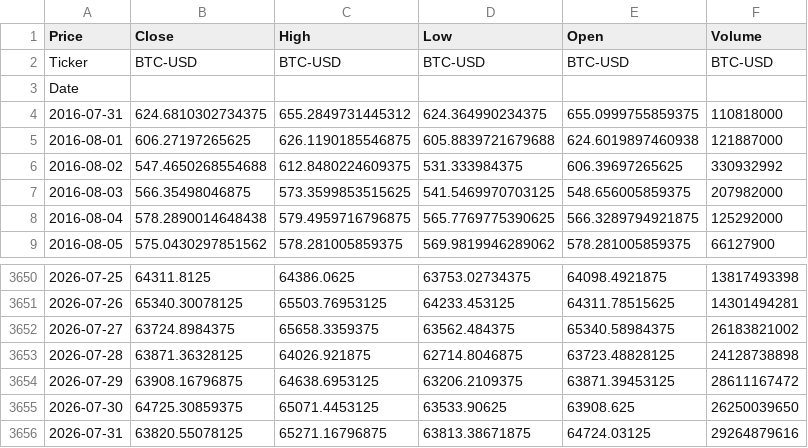
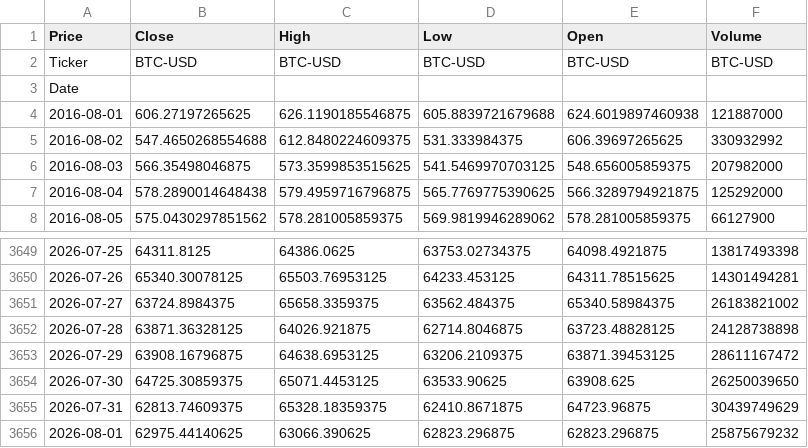
Before and after one commit to elielebos-ui/ai-trade-app, a CSV file: bitcoin_historical_data.csv, drawn as a sheet; only a part is shown, gaps mark what is left out.

```diff
--- a/bitcoin_historical_data.csv
+++ b/bitcoin_historical_data.csv
@@ -3,3 +3,2 @@ Ticker,BTC-USD,BTC-USD,BTC-USD,BTC-USD,BTC-USD
 Date,,,,,
-2016-07-31,624.6810302734375,655.2849731445312,624.364990234375,655.0999755859375,110818000
 2016-08-01,606.27197265625,626.1190185546875,605.8839721679688,624.6019897460938,121887000
@@ -3655,2 +3654,3 @@ Date,,,,,
 2026-07-30,64725.30859375,65071.4453125,63533.90625,63908.625,26250039650
-2026-07-31,63820.55078125,65271.16796875,63813.38671875,64724.03125,29264879616
+2026-07-31,62813.74609375,65328.18359375,62410.8671875,64723.96875,30439749629
+2026-08-01,62975.44140625,63066.390625,62823.296875,62823.296875,25875679232
```
Also changed, not shown: apple_features.csv, apple_historical_data.csv, 9 other files.
